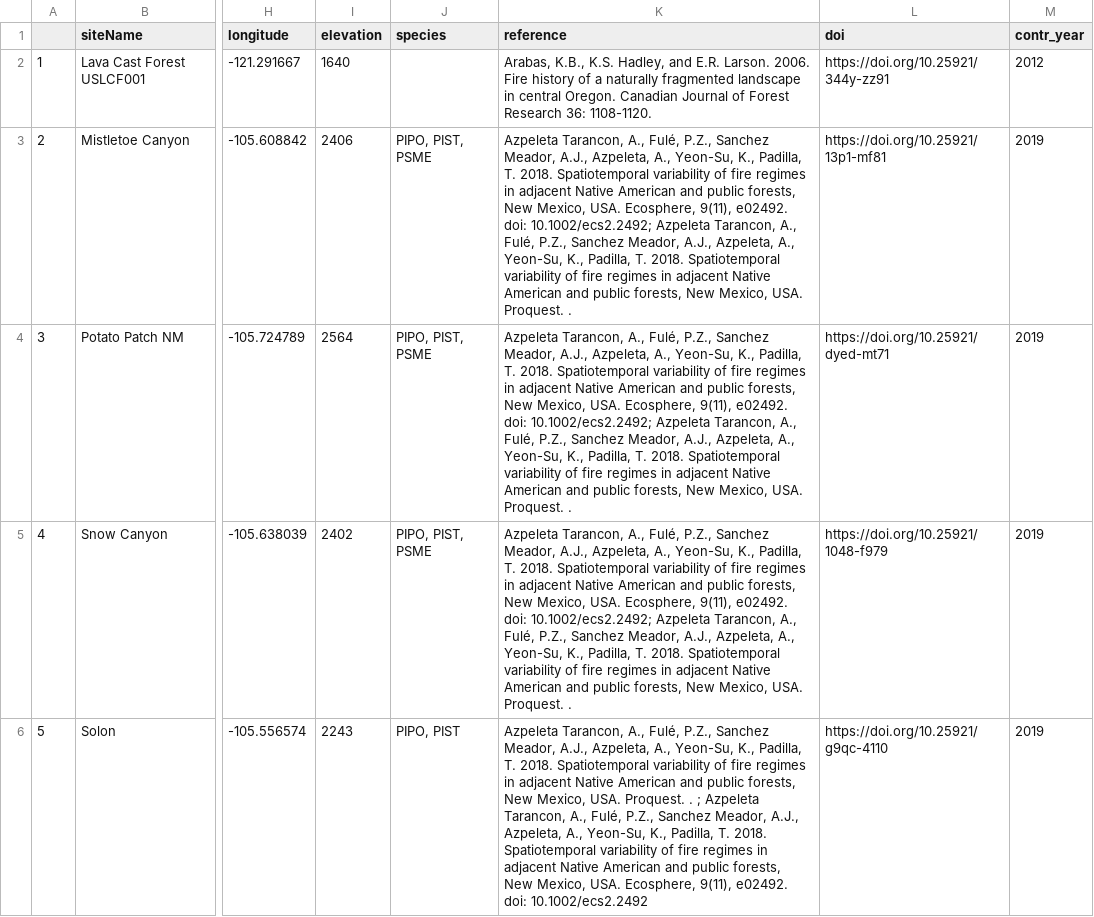
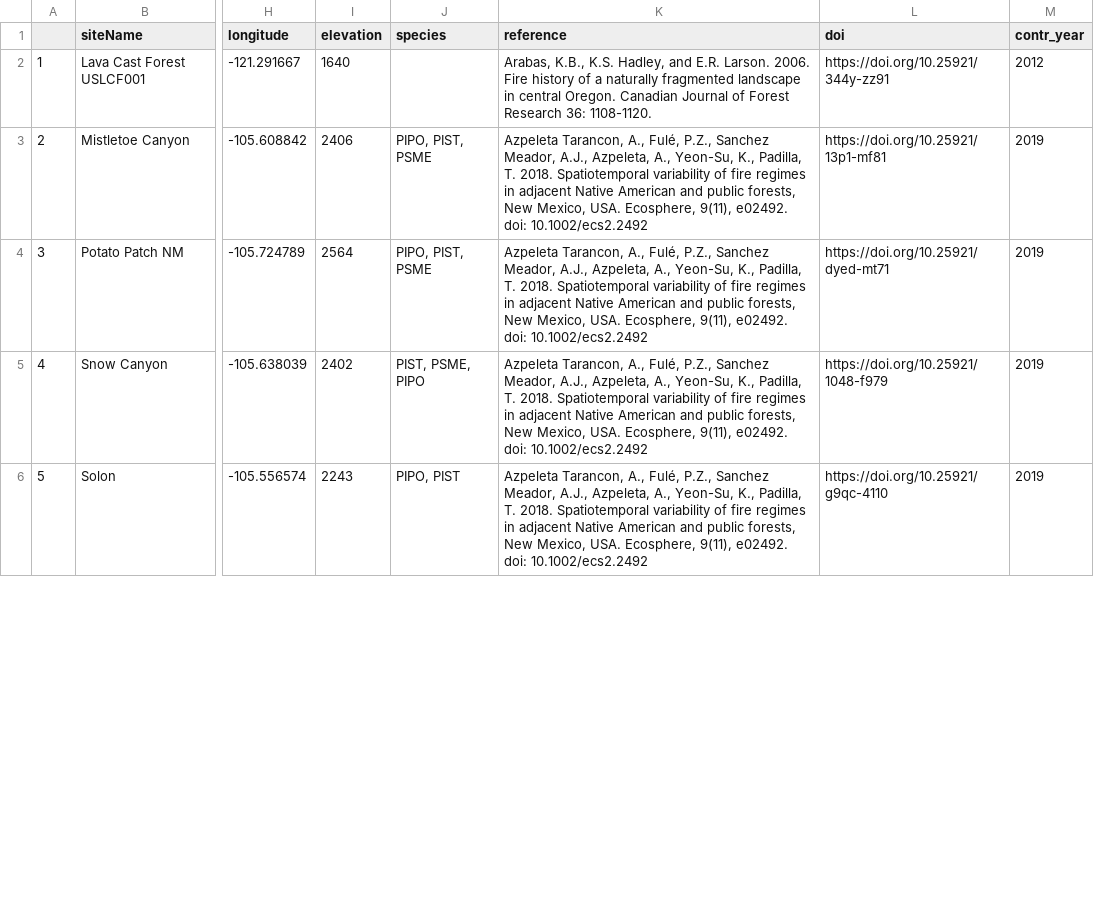
Before and after one commit to chguiterman/scrape-IMPD, a CSV file: data/impd_meta.csv, drawn as a sheet; only a part is shown, gaps mark what is left out; the diff covers the shown part only; the diff names each change by its address in the sheet, - before the commit and + after, or states it on an @@ line.

```diff
--- a/data/impd_meta.csv
+++ b/data/impd_meta.csv
-K3:K5 (reference): …e02492. doi: 10.1002/ecs2.2492; Azpeleta Tarancon, A., Fulé, P.Z., Sanchez Meador, A.J., Azpeleta, A., Yeon-Su, K., Padilla, T. 2018. Spatiotemporal variability of fire regimes in adjacent Native American and public forests, New Mexico, USA. Proquest. .
+K3:K5 (reference): …e02492. doi: 10.1002/ecs2.2492
-J5 (species): PIPO, PIST, PSME
+J5 (species): PIST, PSME, PIPO
-K6 (reference): …Mexico, USA. Proquest. . ; Azpeleta Tarancon, A., Fulé, P.Z., Sanchez Meador, A.J., Azpeleta, A., Yeon-Su, K., Padilla, T. 2018. Spatiotemporal variability of fire regimes in adjacent Native American and public forests, New Mexico, USA. Ecosphere, 9(11),…
+K6 (reference): …Mexico, USA. Ecosphere, 9(11),…
```
Also changed, not shown: 19 edited cells elsewhere in this file.
